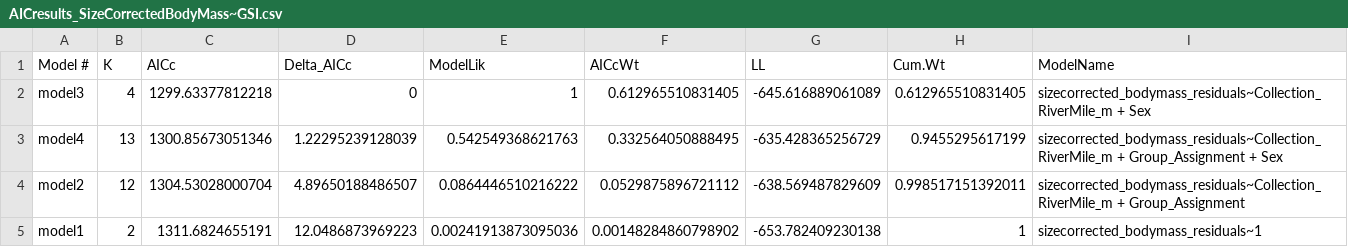
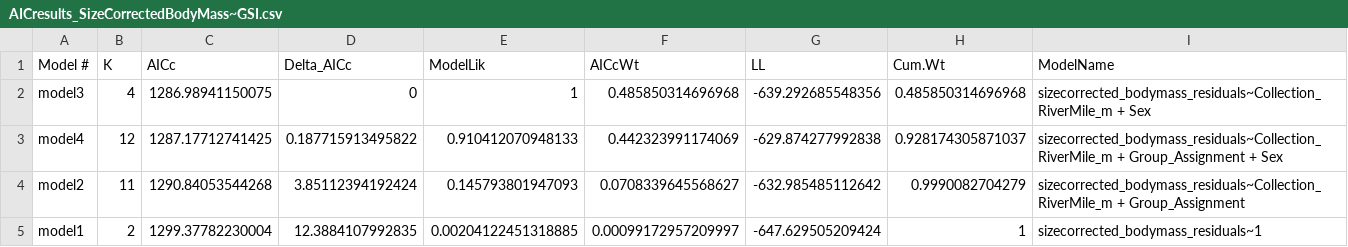
Before and after one commit to abigailhost/cr_sockeye, a CSV file: ALHcode/AIC/scbodymass_GSI/AICresults_SizeCorrectedBodyMass~GSI.csv, drawn as a sheet.

```diff
--- a/ALHcode/AIC/scbodymass_GSI/AICresults_SizeCorrectedBodyMass~GSI.csv
+++ b/ALHcode/AIC/scbodymass_GSI/AICresults_SizeCorrectedBodyMass~GSI.csv
@@ -1,5 +1,5 @@
 "Model #","K","AICc","Delta_AICc","ModelLik","AICcWt","LL","Cum.Wt","ModelName"
-"model3",4,1299.63377812218,0,1,0.612965510831405,-645.616889061089,0.612965510831405,"sizecorrected_bodymass_residuals~Collection_RiverMile_m + Sex"
-"model4",13,1300.85673051346,1.22295239128039,0.542549368621763,0.332564050888495,-635.428365256729,0.9455295617199,"sizecorrected_bodymass_residuals~Collection_RiverMile_m + Group_Assignment + Sex"
-"model2",12,1304.53028000704,4.89650188486507,0.0864446510216222,0.0529875896721112,-638.569487829609,0.998517151392011,"sizecorrected_bodymass_residuals~Collection_RiverMile_m + Group_Assignment"
-"model1",2,1311.6824655191,12.0486873969223,0.00241913873095036,0.00148284860798902,-653.782409230138,1,"sizecorrected_bodymass_residuals~1"
+"model3",4,1286.98941150075,0,1,0.485850314696968,-639.292685548356,0.485850314696968,"sizecorrected_bodymass_residuals~Collection_RiverMile_m + Sex"
+"model4",12,1287.17712741425,0.187715913495822,0.910412070948133,0.442323991174069,-629.874277992838,0.928174305871037,"sizecorrected_bodymass_residuals~Collection_RiverMile_m + Group_Assignment + Sex"
+"model2",11,1290.84053544268,3.85112394192424,0.145793801947093,0.0708339645568627,-632.985485112642,0.9990082704279,"sizecorrected_bodymass_residuals~Collection_RiverMile_m + Group_Assignment"
+"model1",2,1299.37782230004,12.3884107992835,0.00204122451318885,0.00099172957209997,-647.629505209424,1,"sizecorrected_bodymass_residuals~1"
```
Also changed, not shown: ALHcode/AIC/energydensity_GSI/AICresults_EnergyPDry_1~GSI.csv, ALHcode/AIC/energydensity_GSI/EnergyPDry_1_GSI_ModelAvg_Coefs_withLikelihoods.csv, 4 other files.
